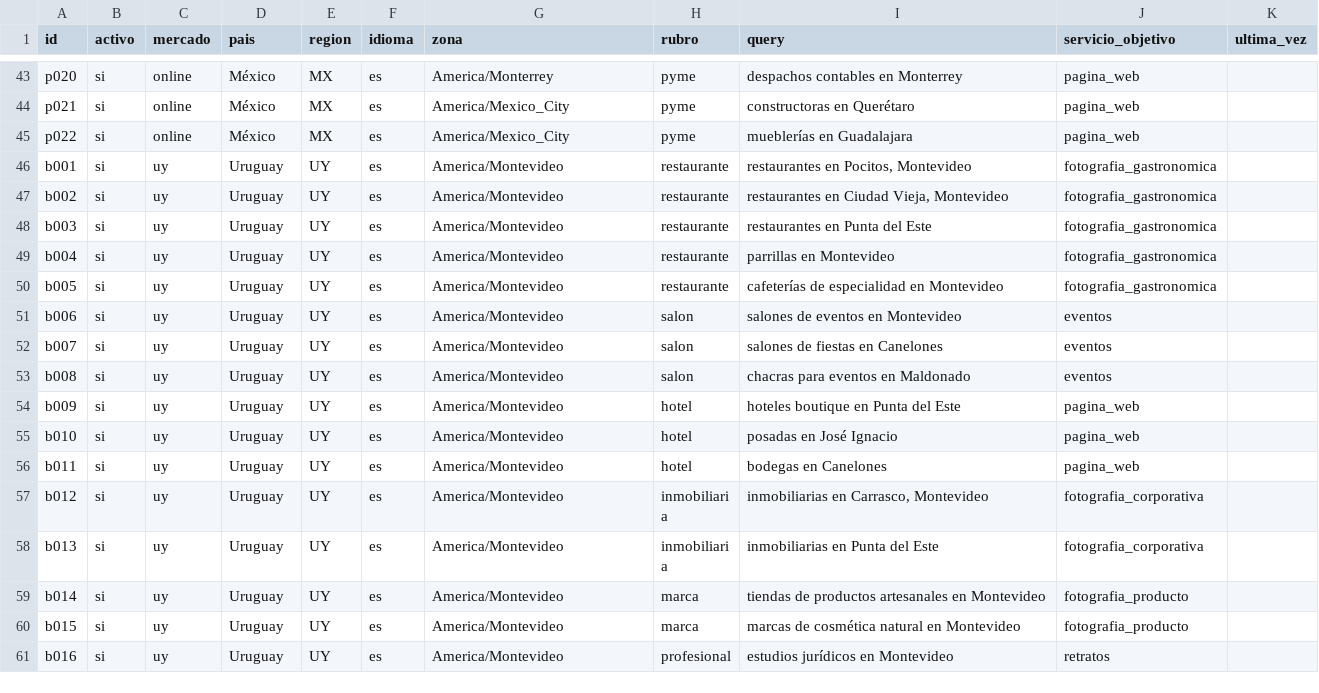
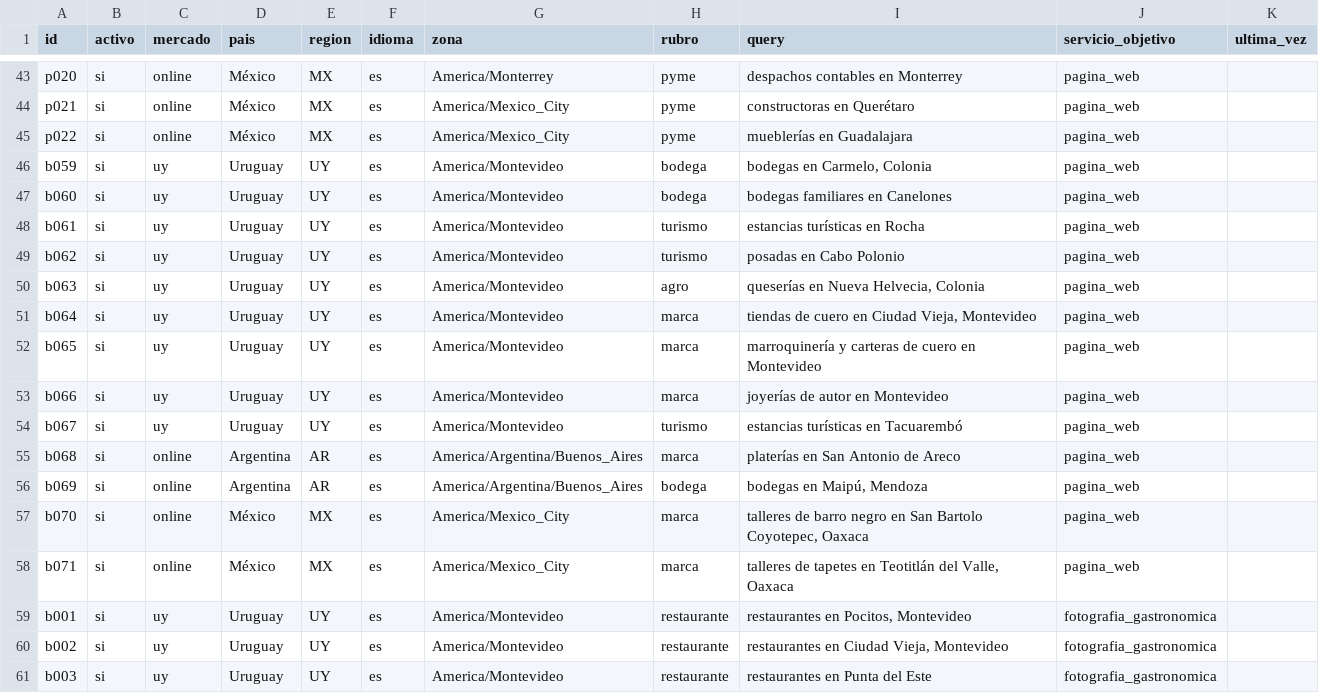
Before and after one commit to martinapardian8/ApardianStudio, a CSV file: 11-AUTOMATIZACION/radar_busquedas.csv, drawn as a sheet; only a part is shown, gaps mark what is left out; the shorter side is filled out with more unchanged rows; the diff names each change by its address in the sheet, - before the commit and + after, or states it on an @@ line.

```diff
--- a/11-AUTOMATIZACION/radar_busquedas.csv
+++ b/11-AUTOMATIZACION/radar_busquedas.csv
+row 46: b059 | si | uy | Uruguay | UY | es | America/Montevideo | bodega | bodegas en Carmelo, Colonia | pagina_web
+row 47: b060 | si | uy | Uruguay | UY | es | America/Montevideo | bodega | bodegas familiares en Canelones | pagina_web
+row 48: b061 | si | uy | Uruguay | UY | es | America/Montevideo | turismo | estancias turísticas en Rocha | pagina_web
+row 49: b062 | si | uy | Uruguay | UY | es | America/Montevideo | turismo | posadas en Cabo Polonio | pagina_web
+row 50: b063 | si | uy | Uruguay | UY | es | America/Montevideo | agro | queserías en Nueva Helvecia, Colonia | pagina_web
+row 51: b064 | si | uy | Uruguay | UY | es | America/Montevideo | marca | tiendas de cuero en Ciudad Vieja, Montevideo | pagina_web
+row 52: b065 | si | uy | Uruguay | UY | es | America/Montevideo | marca | marroquinería y carteras de cuero en Montevideo | pagina_web
+row 53: b066 | si | uy | Uruguay | UY | es | America/Montevideo | marca | joyerías de autor en Montevideo | pagina_web
+row 54: b067 | si | uy | Uruguay | UY | es | America/Montevideo | turismo | estancias turísticas en Tacuarembó | pagina_web
+row 55: b068 | si | online | Argentina | AR | es | America/Argentina/Buenos_Aires | marca | platerías en San Antonio de Areco | pagina_web
+row 56: b069 | si | online | Argentina | AR | es | America/Argentina/Buenos_Aires | bodega | bodegas en Maipú, Mendoza | pagina_web
+row 57: b070 | si | online | México | MX | es | America/Mexico_City | marca | talleres de barro negro en San Bartolo Coyotepec, Oaxaca | pagina_web
+row 58: b071 | si | online | México | MX | es | America/Mexico_City | marca | talleres de tapetes en Teotitlán del Valle, Oaxaca | pagina_web
```
Also changed, not shown: 2 other files.
